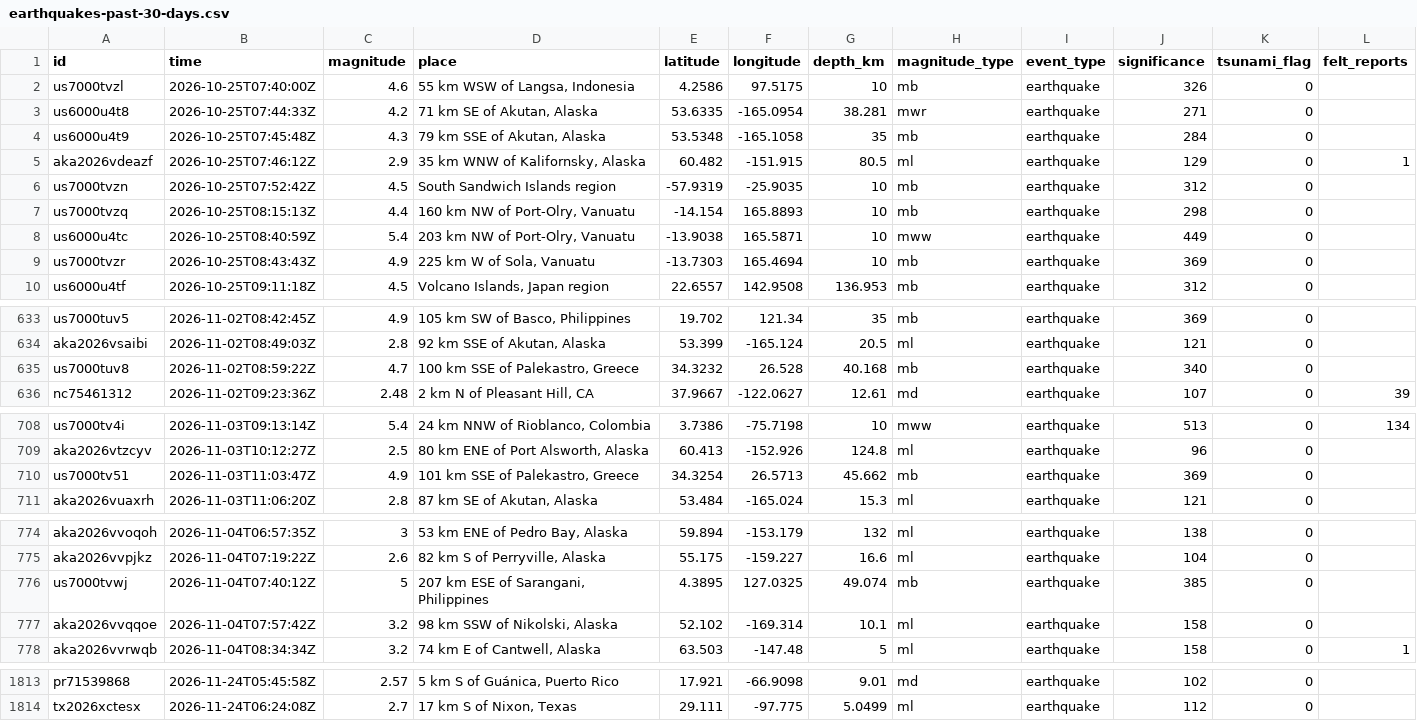
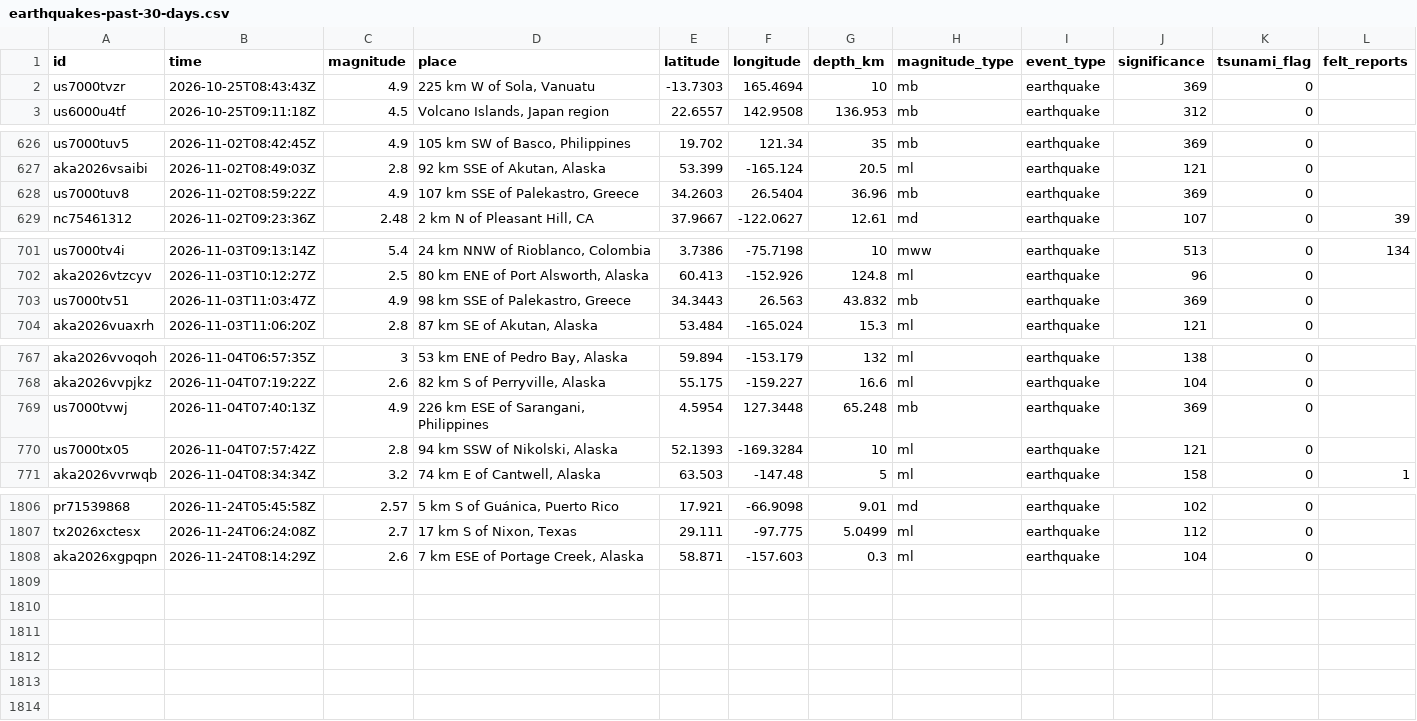
Before and after one commit to sahiljangra12/open-data-company, a CSV file: docs/data/sets/earthquakes-past-30-days.csv, drawn as a sheet; only a part is shown, gaps mark what is left out; removed rows and columns are numbered as before the commit, all else as after; rows hold the shown columns only; the diff covers the shown part only; the diff names each change by its address in the sheet, - before the commit and + after, or states it on an @@ line.

```diff
--- a/docs/data/sets/earthquakes-past-30-days.csv
+++ b/docs/data/sets/earthquakes-past-30-days.csv
-row 2: us7000tvzl | 2026-10-25T07:40:00Z | 4.6 | 55 km WSW of Langsa, Indonesia | 4.2586 | 97.5175 | 10 | mb | earthquake | 326 | 0
-row 3: us6000u4t8 | 2026-10-25T07:44:33Z | 4.2 | 71 km SE of Akutan, Alaska | 53.6335 | -165.0954 | 38.281 | mwr | earthquake | 271 | 0
-row 4: us6000u4t9 | 2026-10-25T07:45:48Z | 4.3 | 79 km SSE of Akutan, Alaska | 53.5348 | -165.1058 | 35 | mb | earthquake | 284 | 0
-row 5: aka2026vdeazf | 2026-10-25T07:46:12Z | 2.9 | 35 km WNW of Kalifornsky, Alaska | 60.482 | -151.915 | 80.5 | ml | earthquake | 129 | 0 | 1
-row 6: us7000tvzn | 2026-10-25T07:52:42Z | 4.5 | South Sandwich Islands region | -57.9319 | -25.9035 | 10 | mb | earthquake | 312 | 0
-row 7: us7000tvzq | 2026-10-25T08:15:13Z | 4.4 | 160 km NW of Port-Olry, Vanuatu | -14.154 | 165.8893 | 10 | mb | earthquake | 298 | 0
-row 8: us6000u4tc | 2026-10-25T08:40:59Z | 5.4 | 203 km NW of Port-Olry, Vanuatu | -13.9038 | 165.5871 | 10 | mww | earthquake | 449 | 0
-C628 (magnitude): 4.7
+C628 (magnitude): 4.9
-D628 (place): 100 km SSE of Palekastro, Greece
+D628 (place): 107 km SSE of Palekastro, Greece
-E628 (latitude): 34.3232
+E628 (latitude): 34.2603
-F628 (longitude): 26.528
+F628 (longitude): 26.5404
-G628 (depth_km): 40.168
+G628 (depth_km): 36.96
-J628 (significance): 340
+J628 (significance): 369
-D703 (place): 101 km SSE of Palekastro, Greece
+D703 (place): 98 km SSE of Palekastro, Greece
-E703 (latitude): 34.3254
+E703 (latitude): 34.3443
-F703 (longitude): 26.5713
+F703 (longitude): 26.563
-G703 (depth_km): 45.662
+G703 (depth_km): 43.832
-B769 (time): 2026-11-04T07:40:12Z
+B769 (time): 2026-11-04T07:40:13Z
-C769 (magnitude): 5
+C769 (magnitude): 4.9
-D769 (place): 207 km ESE of Sarangani, Philippines
+D769 (place): 226 km ESE of Sarangani, Philippines
-E769 (latitude): 4.3895
+E769 (latitude): 4.5954
-F769 (longitude): 127.0325
+F769 (longitude): 127.3448
-G769 (depth_km): 49.074
+G769 (depth_km): 65.248
-J769 (significance): 385
+J769 (significance): 369
-row 777: aka2026vvqqoe | 2026-11-04T07:57:42Z | 3.2 | 98 km SSW of Nikolski, Alaska | 52.102 | -169.314 | 10.1 | ml | earthquake | 158 | 0
+row 770: us7000tx05 | 2026-11-04T07:57:42Z | 2.8 | 94 km SSW of Nikolski, Alaska | 52.1393 | -169.3284 | 10 | ml | earthquake | 121 | 0
+row 1808: aka2026xgpqpn | 2026-11-24T08:14:29Z | 2.6 | 7 km ESE of Portage Creek, Alaska | 58.871 | -157.603 | 0.3 | ml | earthquake | 104 | 0
```
Also changed, not shown: 2 edited cells elsewhere in this file, 5 other files.
